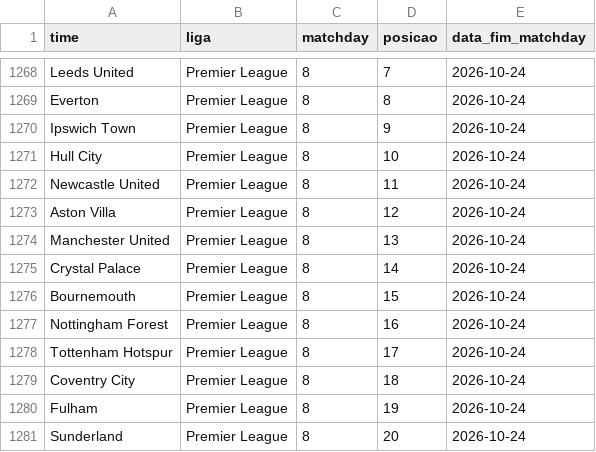
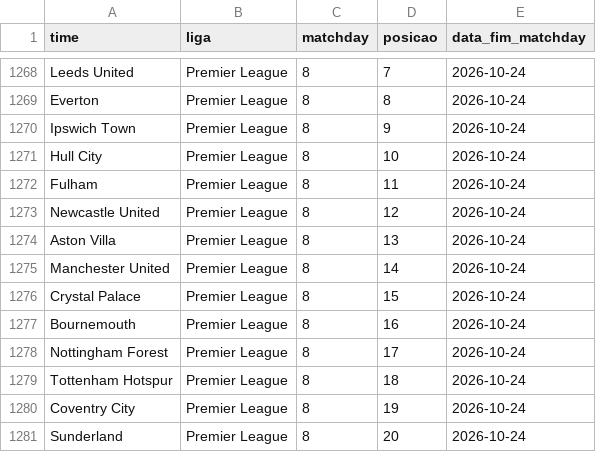
Before and after one commit to AlexTorres10/bbi-placares, a CSV file: data/posicoes.csv, drawn as a sheet; only a part is shown, gaps mark what is left out.

```diff
--- a/data/posicoes.csv
+++ b/data/posicoes.csv
@@ -1271,11 +1271,11 @@ Ipswich Town,Premier League,8,9,2026-10-24
 Hull City,Premier League,8,10,2026-10-24
-Newcastle United,Premier League,8,11,2026-10-24
-Aston Villa,Premier League,8,12,2026-10-24
-Manchester United,Premier League,8,13,2026-10-24
-Crystal Palace,Premier League,8,14,2026-10-24
-Bournemouth,Premier League,8,15,2026-10-24
-Nottingham Forest,Premier League,8,16,2026-10-24
-Tottenham Hotspur,Premier League,8,17,2026-10-24
-Coventry City,Premier League,8,18,2026-10-24
-Fulham,Premier League,8,19,2026-10-24
+Fulham,Premier League,8,11,2026-10-24
+Newcastle United,Premier League,8,12,2026-10-24
+Aston Villa,Premier League,8,13,2026-10-24
+Manchester United,Premier League,8,14,2026-10-24
+Crystal Palace,Premier League,8,15,2026-10-24
+Bournemouth,Premier League,8,16,2026-10-24
+Nottingham Forest,Premier League,8,17,2026-10-24
+Tottenham Hotspur,Premier League,8,18,2026-10-24
+Coventry City,Premier League,8,19,2026-10-24
 Sunderland,Premier League,8,20,2026-10-24
```
Also changed, not shown: data/historico.csv, 1 other file.
